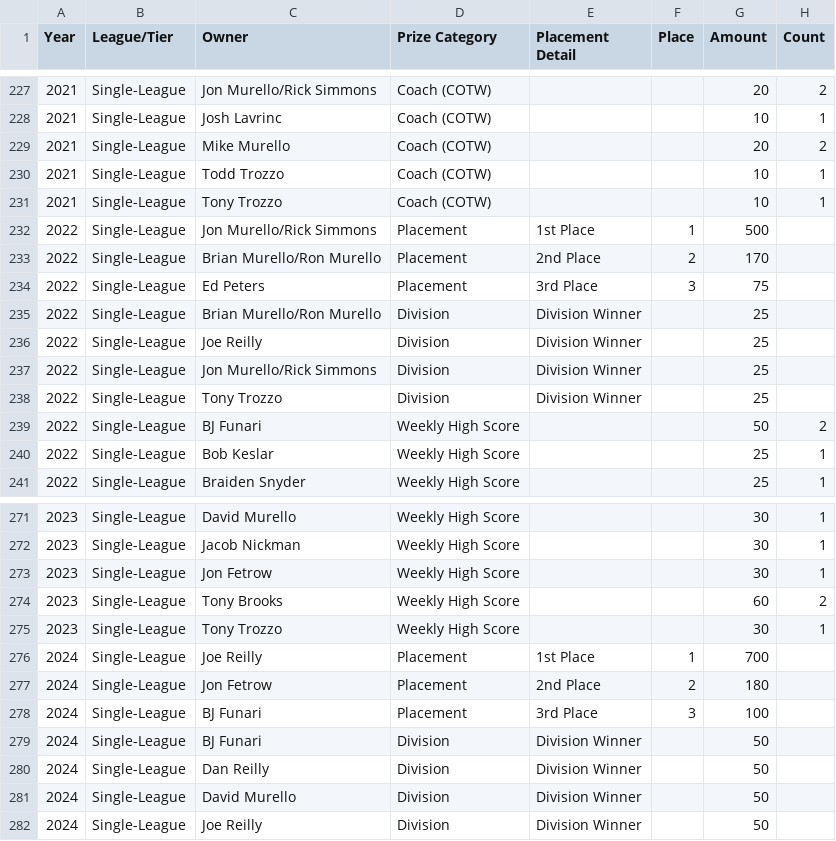
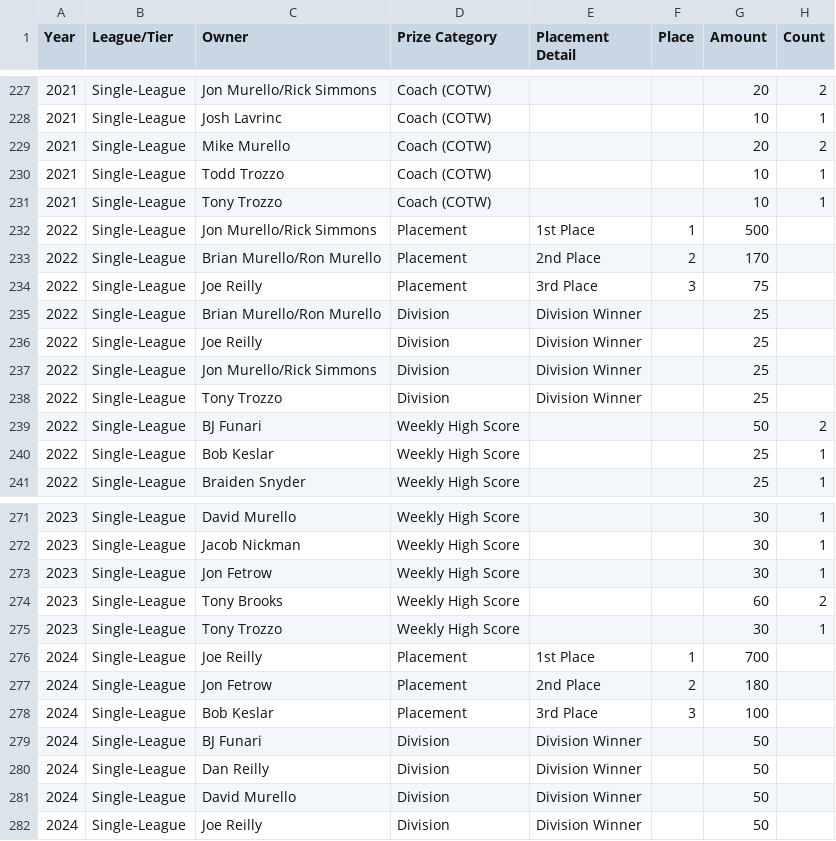
Before and after one commit to maffl-commish/maffl, a CSV file: data/prize.csv, drawn as a sheet; only a part is shown, gaps mark what is left out.

```diff
--- a/data/prize.csv
+++ b/data/prize.csv
@@ -233,3 +233,3 @@ Year,League/Tier,Owner,Prize Category,Placement Detail,Place,Amount,Count
 2022,Single-League,Brian Murello/Ron Murello,Placement,2nd Place,2,170,
-2022,Single-League,Ed Peters,Placement,3rd Place,3,75,
+2022,Single-League,Joe Reilly,Placement,3rd Place,3,75,
 2022,Single-League,Brian Murello/Ron Murello,Division,Division Winner,,25,
@@ -277,3 +277,3 @@ Year,League/Tier,Owner,Prize Category,Placement Detail,Place,Amount,Count
 2024,Single-League,Jon Fetrow,Placement,2nd Place,2,180,
-2024,Single-League,BJ Funari,Placement,3rd Place,3,100,
+2024,Single-League,Bob Keslar,Placement,3rd Place,3,100,
 2024,Single-League,BJ Funari,Division,Division Winner,,50,
```
Also changed, not shown: 1 other file.
